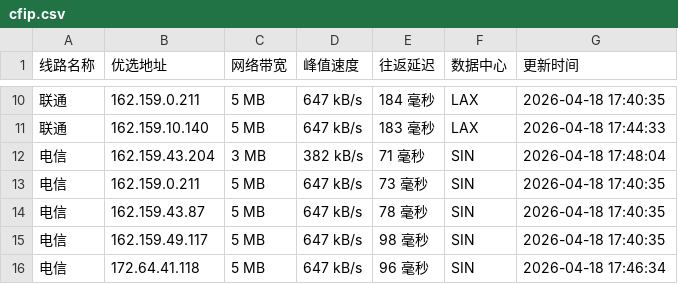
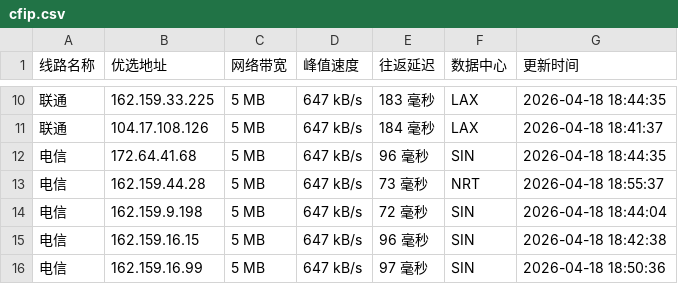
Before and after one commit to xing2kong/cfipv4db, a CSV file: cfip.csv, drawn as a sheet; only a part is shown, gaps mark what is left out; the diff covers the shown part only.

```diff
--- a/cfip.csv
+++ b/cfip.csv
@@ -10,7 +10,7 @@
-联通,162.159.0.211,5 MB,647 kB/s,184 毫秒,LAX,2026-04-18 17:40:35
-联通,162.159.10.140,5 MB,647 kB/s,183 毫秒,LAX,2026-04-18 17:44:33
-电信,162.159.43.204,3 MB,382 kB/s,71 毫秒,SIN,2026-04-18 17:48:04
-电信,162.159.0.211,5 MB,647 kB/s,73 毫秒,SIN,2026-04-18 17:40:35
-电信,162.159.43.87,5 MB,647 kB/s,78 毫秒,SIN,2026-04-18 17:40:35
-电信,162.159.49.117,5 MB,647 kB/s,98 毫秒,SIN,2026-04-18 17:40:35
-电信,172.64.41.118,5 MB,647 kB/s,96 毫秒,SIN,2026-04-18 17:46:34
+联通,162.159.33.225,5 MB,647 kB/s,183 毫秒,LAX,2026-04-18 18:44:35
+联通,104.17.108.126,5 MB,647 kB/s,184 毫秒,LAX,2026-04-18 18:41:37
+电信,172.64.41.68,5 MB,647 kB/s,96 毫秒,SIN,2026-04-18 18:44:35
+电信,162.159.44.28,5 MB,647 kB/s,73 毫秒,NRT,2026-04-18 18:55:37
+电信,162.159.9.198,5 MB,647 kB/s,72 毫秒,SIN,2026-04-18 18:44:04
+电信,162.159.16.15,5 MB,647 kB/s,96 毫秒,SIN,2026-04-18 18:42:38
+电信,162.159.16.99,5 MB,647 kB/s,97 毫秒,SIN,2026-04-18 18:50:36
```
Also changed, not shown: 32 edited cells elsewhere in this file, 1 other file.
